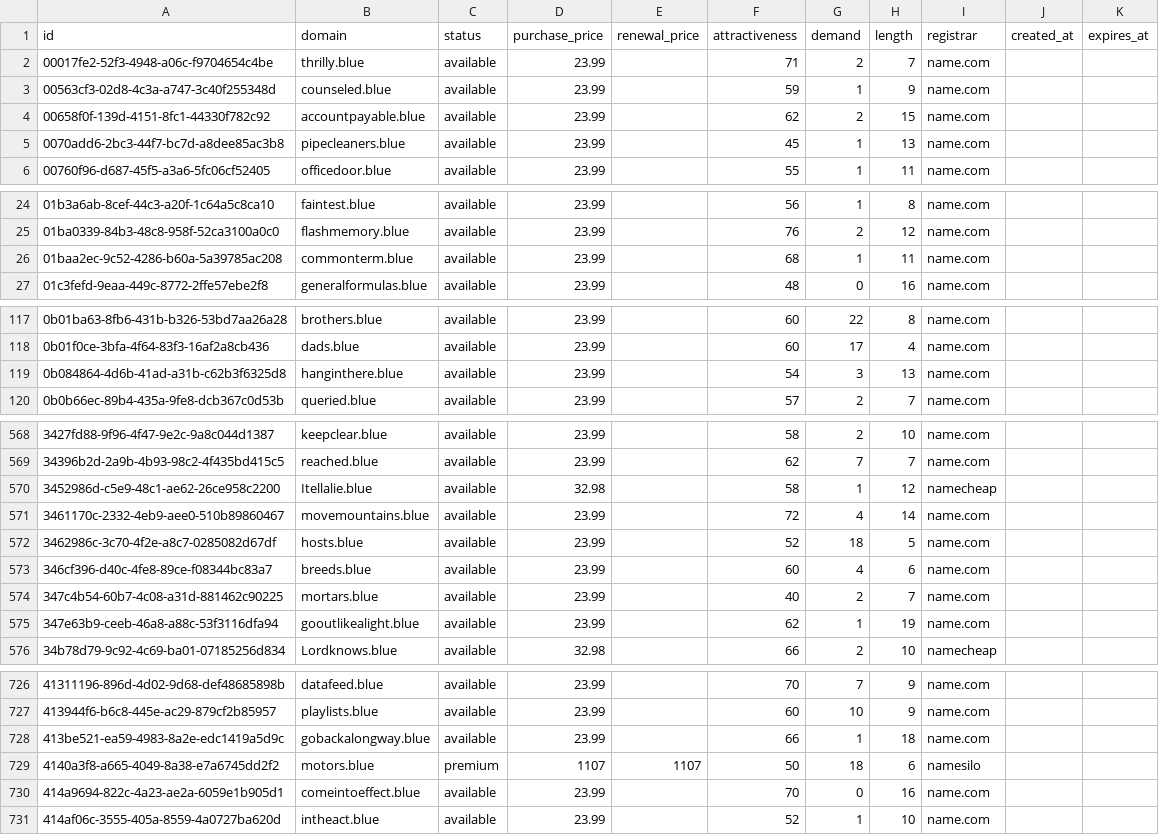
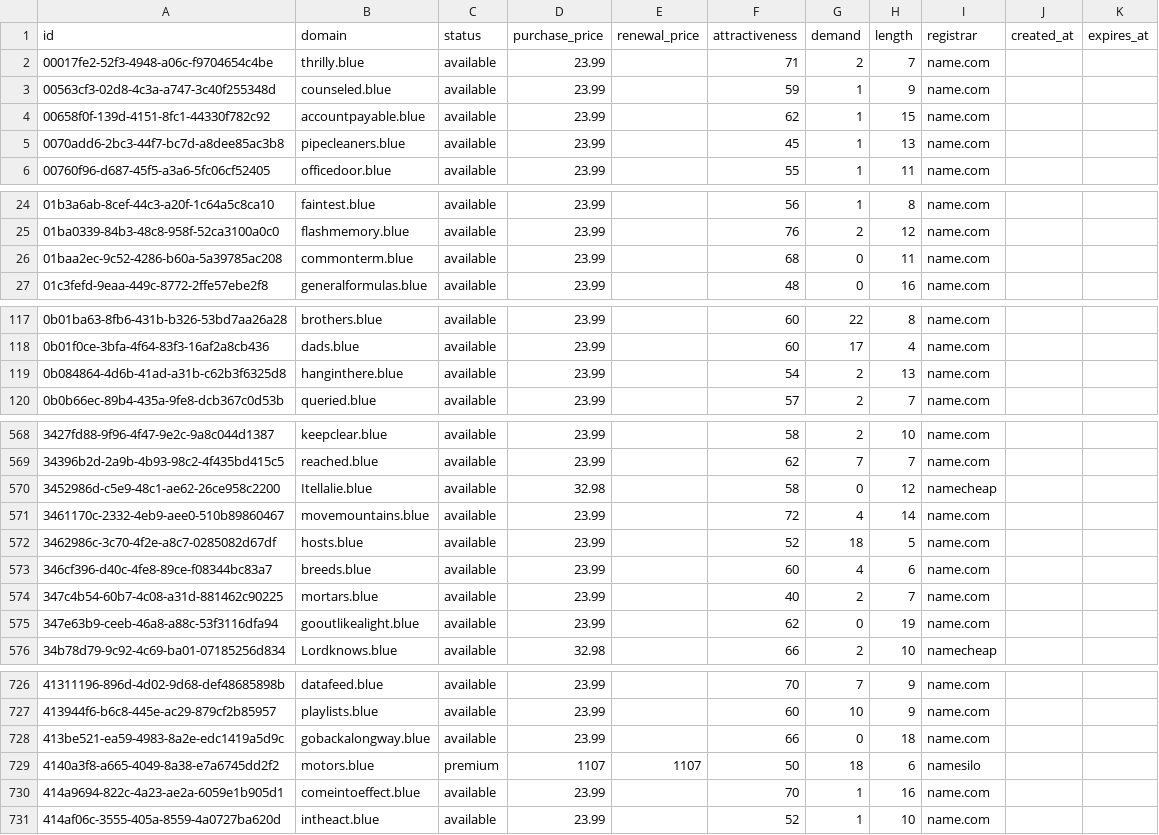
Before and after one commit to UniqueDomains/blue-oneword-domains, a CSV file: blue.csv, drawn as a sheet; only a part is shown, gaps mark what is left out; the diff covers the shown part only.

```diff
--- a/blue.csv
+++ b/blue.csv
@@ -3,3 +3,3 @@ id,domain,status,purchase_price,renewal_price,attractiveness,demand,length,regis
 00563cf3-02d8-4c3a-a747-3c40f255348d,counseled.blue,available,23.99,,59,1,9,name.com,,
-00658f0f-139d-4151-8fc1-44330f782c92,accountpayable.blue,available,23.99,,62,2,15,name.com,,
+00658f0f-139d-4151-8fc1-44330f782c92,accountpayable.blue,available,23.99,,62,1,15,name.com,,
 0070add6-2bc3-44f7-bc7d-a8dee85ac3b8,pipecleaners.blue,available,23.99,,45,1,13,name.com,,
@@ -25,3 +25,3 @@ id,domain,status,purchase_price,renewal_price,attractiveness,demand,length,regis
 01ba0339-84b3-48c8-958f-52ca3100a0c0,flashmemory.blue,available,23.99,,76,2,12,name.com,,
-01baa2ec-9c52-4286-b60a-5a39785ac208,commonterm.blue,available,23.99,,68,1,11,name.com,,
+01baa2ec-9c52-4286-b60a-5a39785ac208,commonterm.blue,available,23.99,,68,0,11,name.com,,
 01c3fefd-9eaa-449c-8772-2ffe57ebe2f8,generalformulas.blue,available,23.99,,48,0,16,name.com,,
@@ -118,3 +118,3 @@ id,domain,status,purchase_price,renewal_price,attractiveness,demand,length,regis
 0b01f0ce-3bfa-4f64-83f3-16af2a8cb436,dads.blue,available,23.99,,60,17,4,name.com,,
-0b084864-4d6b-41ad-a31b-c62b3f6325d8,hanginthere.blue,available,23.99,,54,3,13,name.com,,
+0b084864-4d6b-41ad-a31b-c62b3f6325d8,hanginthere.blue,available,23.99,,54,2,13,name.com,,
 0b0b66ec-89b4-435a-9fe8-dcb367c0d53b,queried.blue,available,23.99,,57,2,7,name.com,,
@@ -569,3 +569,3 @@ id,domain,status,purchase_price,renewal_price,attractiveness,demand,length,regis
 34396b2d-2a9b-4b93-98c2-4f435bd415c5,reached.blue,available,23.99,,62,7,7,name.com,,
-3452986d-c5e9-48c1-ae62-26ce958c2200,Itellalie.blue,available,32.98,,58,1,12,namecheap,,
+3452986d-c5e9-48c1-ae62-26ce958c2200,Itellalie.blue,available,32.98,,58,0,12,namecheap,,
 3461170c-2332-4eb9-aee0-510b89860467,movemountains.blue,available,23.99,,72,4,14,name.com,,
@@ -574,3 +574,3 @@ id,domain,status,purchase_price,renewal_price,attractiveness,demand,length,regis
 347c4b54-60b7-4c08-a31d-881462c90225,mortars.blue,available,23.99,,40,2,7,name.com,,
-347e63b9-ceeb-46a8-a88c-53f3116dfa94,gooutlikealight.blue,available,23.99,,62,1,19,name.com,,
+347e63b9-ceeb-46a8-a88c-53f3116dfa94,gooutlikealight.blue,available,23.99,,62,0,19,name.com,,
 34b78d79-9c92-4c69-ba01-07185256d834,Lordknows.blue,available,32.98,,66,2,10,namecheap,,
@@ -727,5 +727,5 @@ id,domain,status,purchase_price,renewal_price,attractiveness,demand,length,regis
 413944f6-b6c8-445e-ac29-879cf2b85957,playlists.blue,available,23.99,,60,10,9,name.com,,
-413be521-ea59-4983-8a2e-edc1419a5d9c,gobackalongway.blue,available,23.99,,66,1,18,name.com,,
+413be521-ea59-4983-8a2e-edc1419a5d9c,gobackalongway.blue,available,23.99,,66,0,18,name.com,,
 4140a3f8-a665-4049-8a38-e7a6745dd2f2,motors.blue,premium,1107,1107,50,18,6,namesilo,,
-414a9694-822c-4a23-ae2a-6059e1b905d1,comeintoeffect.blue,available,23.99,,70,0,16,name.com,,
+414a9694-822c-4a23-ae2a-6059e1b905d1,comeintoeffect.blue,available,23.99,,70,1,16,name.com,,
 414af06c-3555-405a-8559-4a0727ba620d,intheact.blue,available,23.99,,52,1,10,name.com,,
```
Also changed, not shown: 44 edited cells elsewhere in this file, 4 other files.
